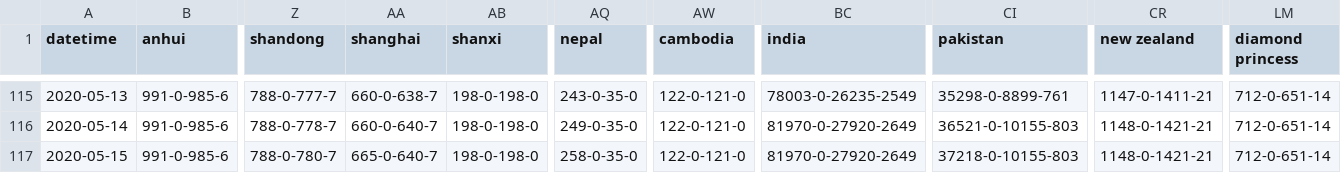
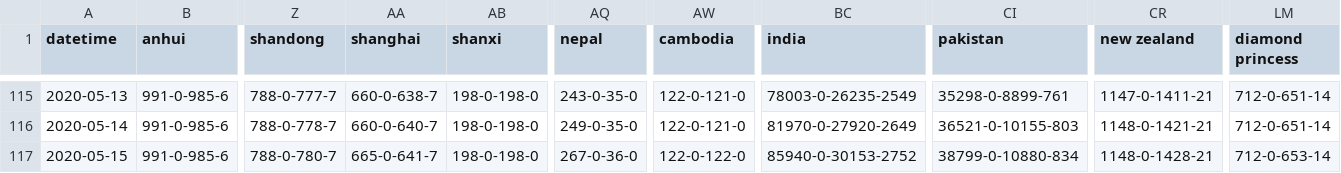
Before and after one commit to odaiwai/2020_SARS2-CoV_COVID19, a CSV file: HGIS_UW_data/virus.csv, drawn as a sheet; only a part is shown, gaps mark what is left out; the diff names each change by its address in the sheet, - before the commit and + after, or states it on an @@ line.

Commit message:
Added HGIS data on 2020-05-16 16:06:54

```diff
--- a/HGIS_UW_data/virus.csv
+++ b/HGIS_UW_data/virus.csv
-AA117 (shanghai): 665-0-640-7
+AA117 (shanghai): 665-0-641-7
-AQ117 (nepal): 258-0-35-0
+AQ117 (nepal): 267-0-36-0
-AW117 (cambodia): 122-0-121-0
+AW117 (cambodia): 122-0-122-0
-BC117 (india): 81970-0-27920-2649
+BC117 (india): 85940-0-30153-2752
-CI117 (pakistan): 37218-0-10155-803
+CI117 (pakistan): 38799-0-10880-834
-CR117 (new zealand): 1148-0-1421-21
+CR117 (new zealand): 1148-0-1428-21
-LM117 (diamond princess): 712-0-651-14
+LM117 (diamond princess): 712-0-653-14
```
